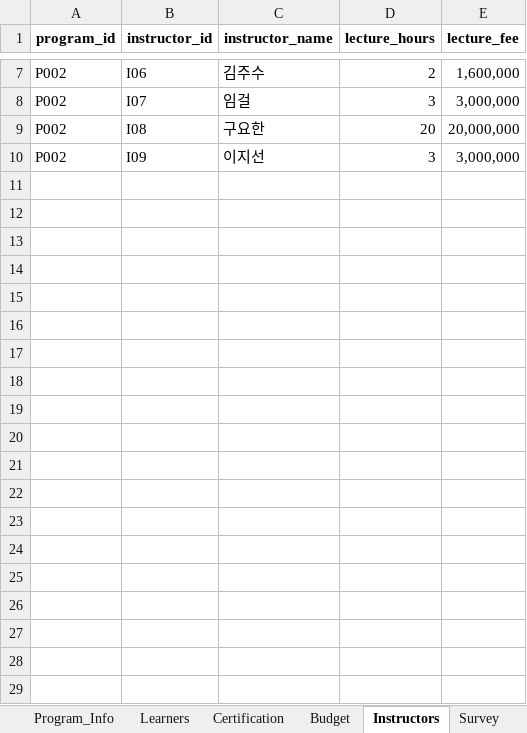
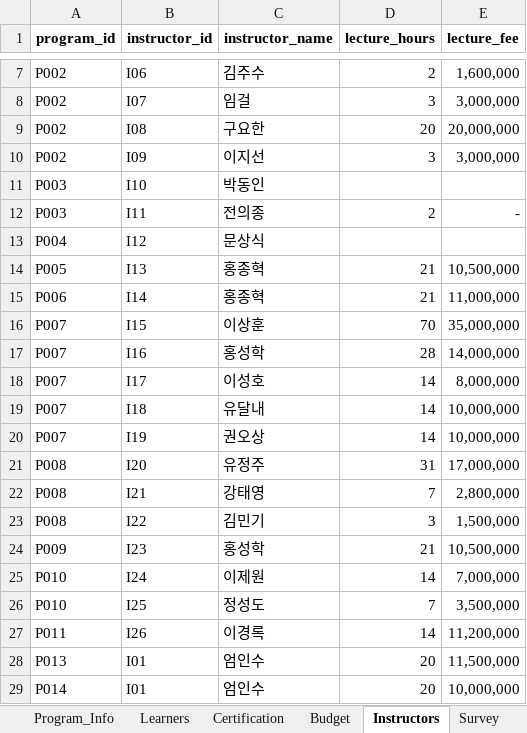
Before and after one commit to angel523640-tech/suyoung, an Excel workbook: dashboard_template.xlsx, sheet Instructors, drawn as a sheet; only a part is shown, gaps mark what is left out; values as stored, in another font and other column widths than the file's, no borders; the diff covers the shown part only; the diff names each change by its address in the sheet, - before the commit and + after, or states it on an @@ line.

```diff
--- a/dashboard_template.xlsx (sheet Instructors)
+++ b/dashboard_template.xlsx (sheet Instructors)
+row 11: P003 | I10 | 박동인
+row 12: P003 | I11 | 전의종 | 2 | -
+row 13: P004 | I12 | 문상식
+row 14: P005 | I13 | 홍종혁 | 21 | 10,500,000
+row 15: P006 | I14 | 홍종혁 | 21 | 11,000,000
+row 16: P007 | I15 | 이상훈 | 70 | 35,000,000
+row 17: P007 | I16 | 홍성학 | 28 | 14,000,000
+row 18: P007 | I17 | 이성호 | 14 | 8,000,000
+row 19: P007 | I18 | 유달내 | 14 | 10,000,000
+row 20: P007 | I19 | 권오상 | 14 | 10,000,000
+row 21: P008 | I20 | 유정주 | 31 | 17,000,000
+row 22: P008 | I21 | 강태영 | 7 | 2,800,000
+row 23: P008 | I22 | 김민기 | 3 | 1,500,000
+row 24: P009 | I23 | 홍성학 | 21 | 10,500,000
+row 25: P010 | I24 | 이제원 | 14 | 7,000,000
+row 26: P010 | I25 | 정성도 | 7 | 3,500,000
+row 27: P011 | I26 | 이경록 | 14 | 11,200,000
+row 28: P013 | I01 | 엄인수 | 20 | 11,500,000
+row 29: P014 | I01 | 엄인수 | 20 | 10,000,000
```
Also changed, not shown: 14 added rows elsewhere in this sheet, sheet Survey, sheet Learners, sheet Program_Info, sheet Budget, sheet Certification.
